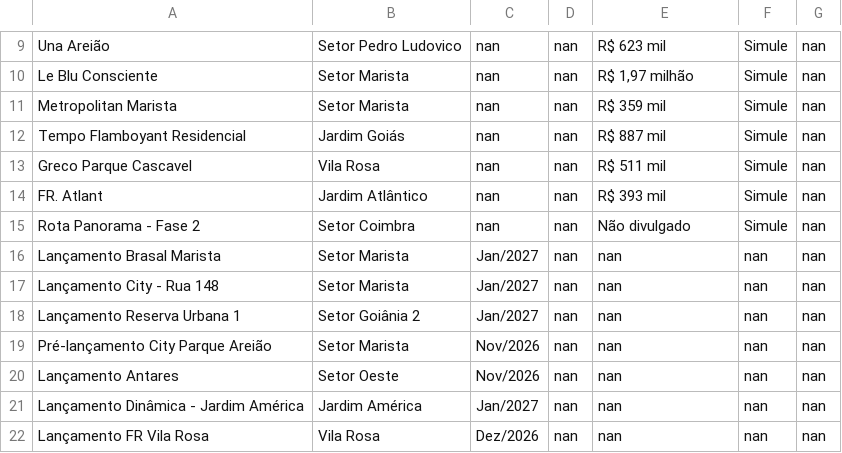
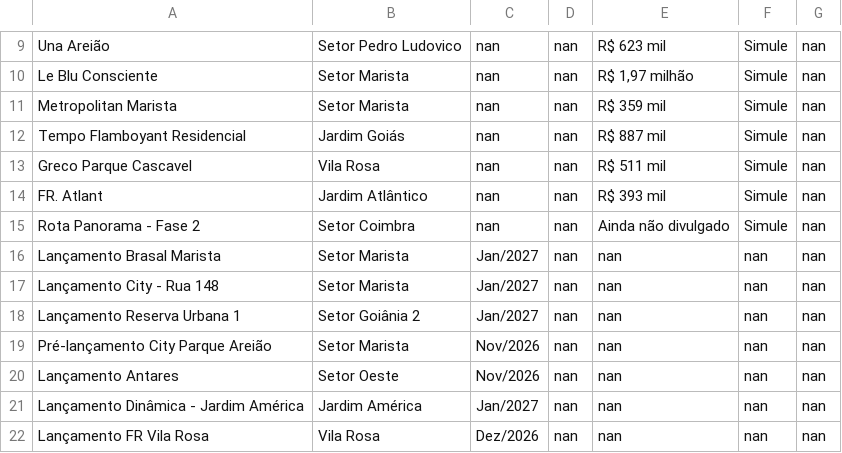
Before and after one commit to christiandemaioleitao/EBM_inteligencia_mercado, a CSV file: lancamentos.csv, drawn as a sheet; only a part is shown, gaps mark what is left out.

```diff
--- a/lancamentos.csv
+++ b/lancamentos.csv
@@ -14,3 +14,3 @@ Greco Parque Cascavel,Vila Rosa,nan,nan,R$ 511 mil,Simule,nan
 FR. Atlant,Jardim Atlântico,nan,nan,R$ 393 mil,Simule,nan
-Rota Panorama - Fase 2,Setor Coimbra,nan,nan,Não divulgado,Simule,nan
+Rota Panorama - Fase 2,Setor Coimbra,nan,nan,Ainda não divulgado,Simule,nan
 Lançamento Brasal Marista,Setor Marista,Jan/2027,nan,nan,nan,nan
```
